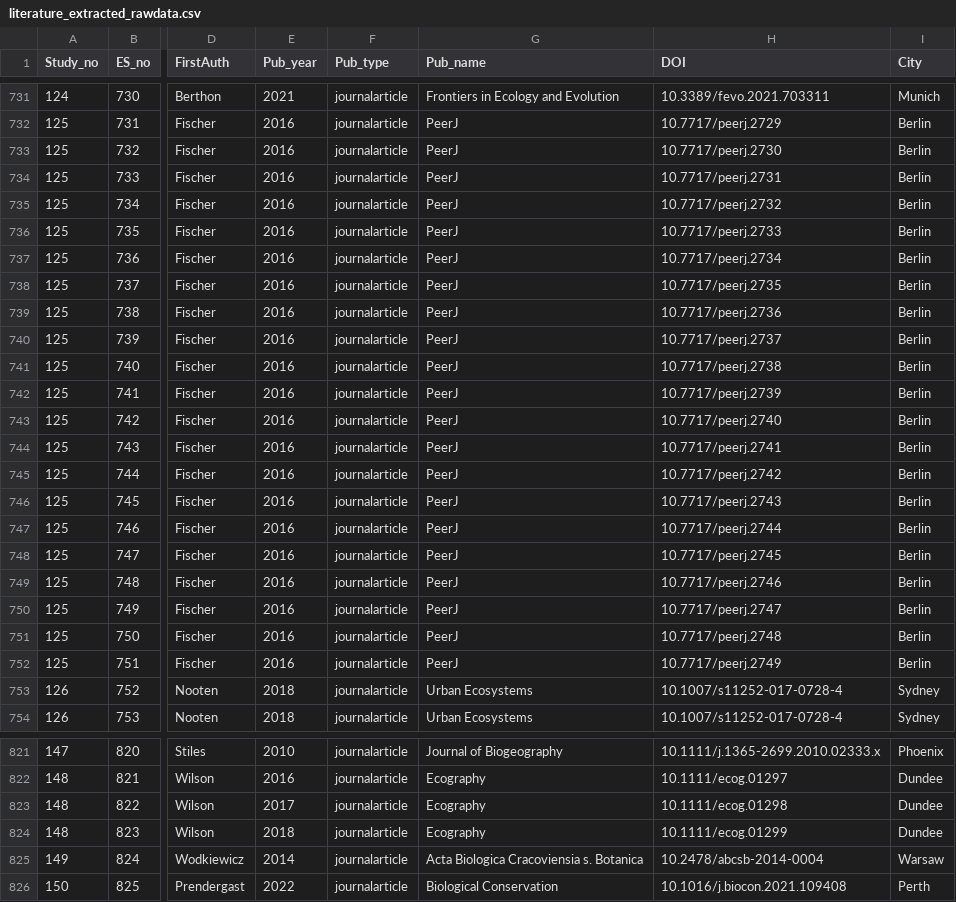
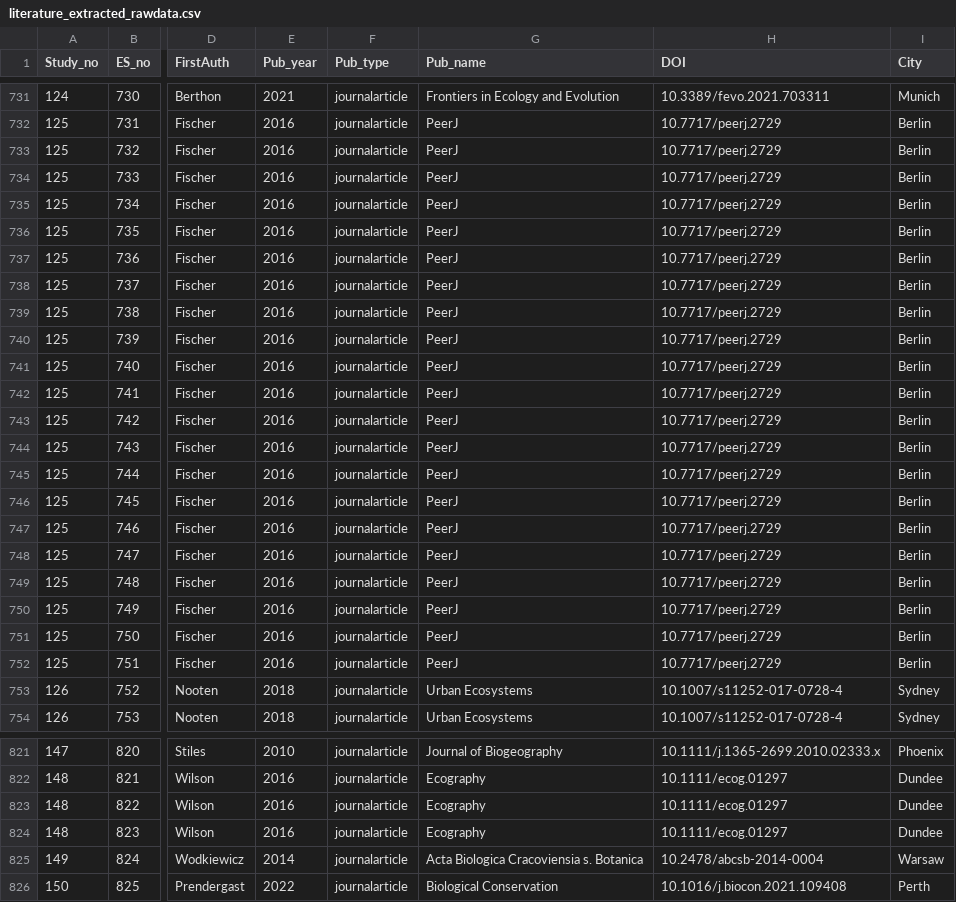
Before and after one commit to drewhabrich/MetaUrbanConn, a CSV file: raw_data/12-effectsize_calculations/literature_extracted_rawdata.csv (was raw_data/13-effectsize_calculations/literature_extracted_rawdata.csv), drawn as a sheet; only a part is shown, gaps mark what is left out; the diff covers the shown part only; the diff names each change by its address in the sheet, - before the commit and + after, or states it on an @@ line.

```diff
--- a/raw_data/13-effectsize_calculations/literature_extracted_rawdata.csv
+++ b/raw_data/12-effectsize_calculations/literature_extracted_rawdata.csv
-H733 (DOI): 10.7717/peerj.2730
+H733 (DOI): 10.7717/peerj.2729
-H734 (DOI): 10.7717/peerj.2731
+H734 (DOI): 10.7717/peerj.2729
-H735 (DOI): 10.7717/peerj.2732
+H735 (DOI): 10.7717/peerj.2729
-H736 (DOI): 10.7717/peerj.2733
+H736 (DOI): 10.7717/peerj.2729
-H737 (DOI): 10.7717/peerj.2734
+H737 (DOI): 10.7717/peerj.2729
-H738 (DOI): 10.7717/peerj.2735
+H738 (DOI): 10.7717/peerj.2729
-H739 (DOI): 10.7717/peerj.2736
+H739 (DOI): 10.7717/peerj.2729
-H740 (DOI): 10.7717/peerj.2737
+H740 (DOI): 10.7717/peerj.2729
-H741 (DOI): 10.7717/peerj.2738
+H741 (DOI): 10.7717/peerj.2729
-H742 (DOI): 10.7717/peerj.2739
+H742 (DOI): 10.7717/peerj.2729
-H743 (DOI): 10.7717/peerj.2740
+H743 (DOI): 10.7717/peerj.2729
-H744 (DOI): 10.7717/peerj.2741
+H744 (DOI): 10.7717/peerj.2729
-H745 (DOI): 10.7717/peerj.2742
+H745 (DOI): 10.7717/peerj.2729
-H746 (DOI): 10.7717/peerj.2743
+H746 (DOI): 10.7717/peerj.2729
-H747 (DOI): 10.7717/peerj.2744
+H747 (DOI): 10.7717/peerj.2729
-H748 (DOI): 10.7717/peerj.2745
+H748 (DOI): 10.7717/peerj.2729
-H749 (DOI): 10.7717/peerj.2746
+H749 (DOI): 10.7717/peerj.2729
-H750 (DOI): 10.7717/peerj.2747
+H750 (DOI): 10.7717/peerj.2729
-H751 (DOI): 10.7717/peerj.2748
+H751 (DOI): 10.7717/peerj.2729
-H752 (DOI): 10.7717/peerj.2749
+H752 (DOI): 10.7717/peerj.2729
-E823 (Pub_year): 2017
+E823 (Pub_year): 2016
-H823 (DOI): 10.1111/ecog.01298
+H823 (DOI): 10.1111/ecog.01297
-E824 (Pub_year): 2018
+E824 (Pub_year): 2016
-H824 (DOI): 10.1111/ecog.01299
+H824 (DOI): 10.1111/ecog.01297
```
Also changed, not shown: 118 edited cells elsewhere in this file, raw_data/09-full_screening/fullscreen_yes_results.csv, 9 other files.
